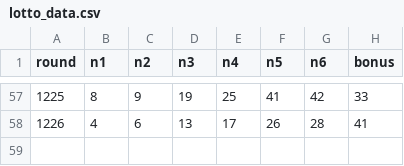
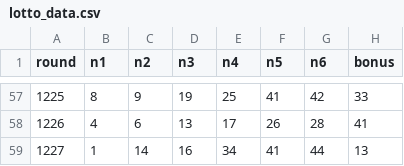
Before and after one commit to tron1981-maker/sakaiLotto, a CSV file: lotto_data.csv, drawn as a sheet; only a part is shown, gaps mark what is left out; the diff names each change by its address in the sheet, - before the commit and + after, or states it on an @@ line.

```diff
--- a/lotto_data.csv
+++ b/lotto_data.csv
+row 59: 1227 | 1 | 14 | 16 | 34 | 41 | 44 | 13
```
